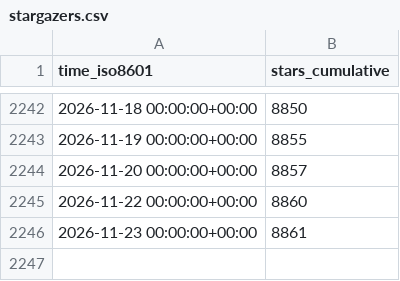
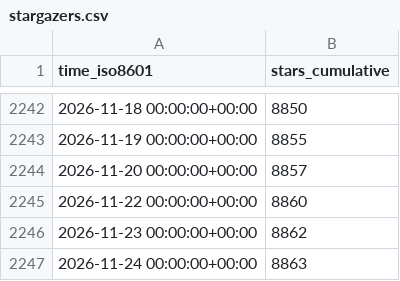
Before and after one commit to Project-MONAI/monai-code-formatter, a CSV file: Project-MONAI/MONAI/ghrs-data/stargazers.csv, drawn as a sheet; only a part is shown, gaps mark what is left out.

```diff
--- a/Project-MONAI/MONAI/ghrs-data/stargazers.csv
+++ b/Project-MONAI/MONAI/ghrs-data/stargazers.csv
@@ -2245,2 +2245,3 @@ time_iso8601,stars_cumulative
 2026-11-22 00:00:00+00:00,8860
-2026-11-23 00:00:00+00:00,8861
+2026-11-23 00:00:00+00:00,8862
+2026-11-24 00:00:00+00:00,8863
```
Also changed, not shown: Project-MONAI/MONAI/ghrs-data/forks.csv.
